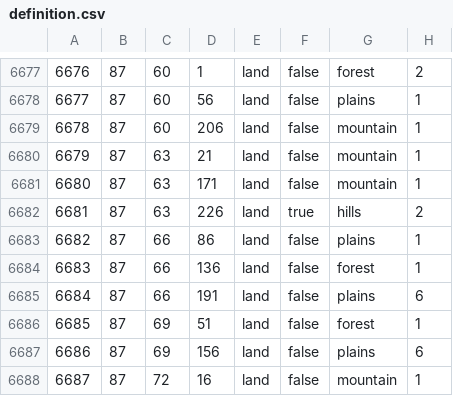
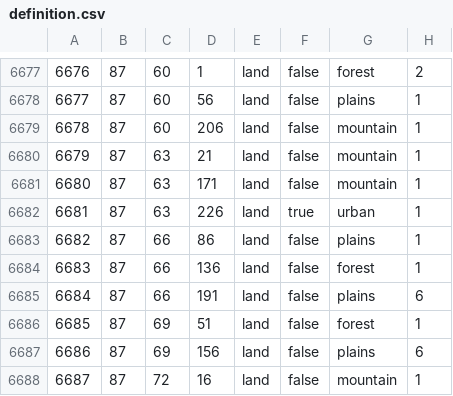
Before and after one commit to Futporridge/FGWL2, a CSV file: map/definition.csv, drawn as a sheet; only a part is shown, gaps mark what is left out.

```diff
--- a/map/definition.csv
+++ b/map/definition.csv
@@ -6681,3 +6681,3 @@
 6680;87;63;171;land;false;mountain;1
-6681;87;63;226;land;true;hills;2
+6681;87;63;226;land;true;urban;1
 6682;87;66;86;land;false;plains;1
```
Also changed, not shown: 28 other files.
